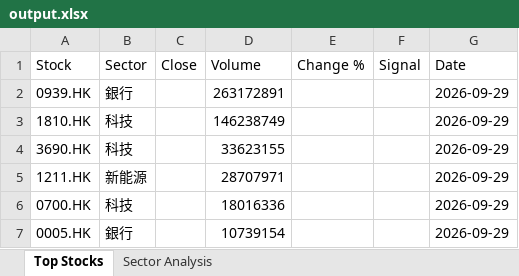
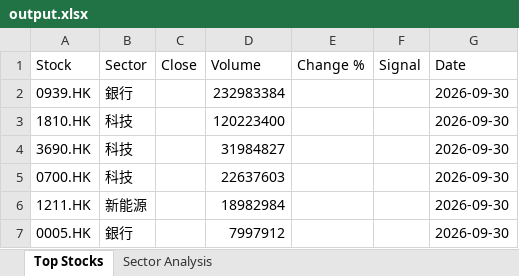
Before and after one commit to chriskkf-ai/hk_stock_analysis, an Excel workbook: data/output.xlsx, sheet Top Stocks, drawn as a sheet; values as stored, in another font and other column widths than the file's, no borders; removed rows and columns are numbered as before the commit, all else as after; the diff names each change by its address in the sheet, - before the commit and + after, or states it on an @@ line.

```diff
--- a/data/output.xlsx (sheet Top Stocks)
+++ b/data/output.xlsx (sheet Top Stocks)
-D2 (Volume): 263172891
+D2 (Volume): 232983384
-G2:G4 (Date): 2026-09-29
+G2:G4 (Date): 2026-09-30
-D3 (Volume): 146238749
+D3 (Volume): 120223400
-D4 (Volume): 33623155
+D4 (Volume): 31984827
-row 5: 1211.HK | 新能源 |  | 28707971 |  |  | 2026-09-29
-D5 (Volume): 18016336
+D5 (Volume): 22637603
-G5 (Date): 2026-09-29
+G5 (Date): 2026-09-30
+row 6: 1211.HK | 新能源 |  | 18982984 |  |  | 2026-09-30
-D7 (Volume): 10739154
+D7 (Volume): 7997912
-G7 (Date): 2026-09-29
+G7 (Date): 2026-09-30
```
Also changed, not shown: data/history.xlsx.
